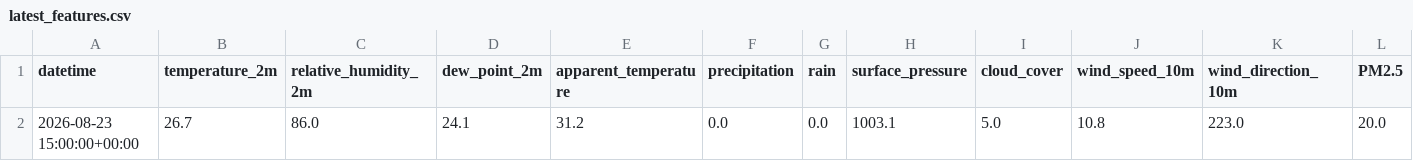
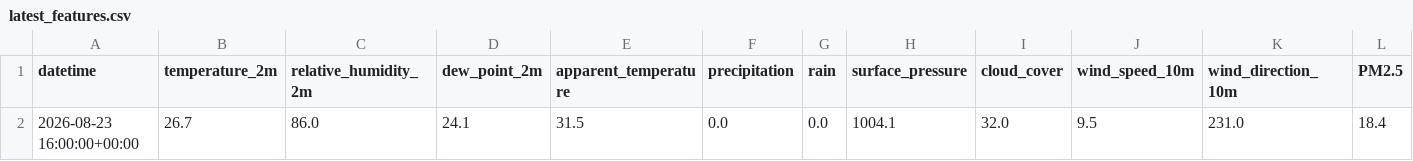
Before and after one commit to mdsohaib15/Karachi-AQI-Predictor-, a CSV file: data/processed/latest_features.csv, drawn as a sheet; only a part is shown; removed rows and columns are numbered as before the commit, all else as after; rows hold the shown columns only; the diff names each change by its address in the sheet, - before the commit and + after, or states it on an @@ line.

```diff
--- a/data/processed/latest_features.csv
+++ b/data/processed/latest_features.csv
-row 2: 2026-08-23 15:00:00+00:00 | 26.7 | 86.0 | 24.1 | 31.2 | 0.0 | 0.0 | 1003.1 | 5.0 | 10.8 | 223.0 | 20.0
+row 2: 2026-08-23 16:00:00+00:00 | 26.7 | 86.0 | 24.1 | 31.5 | 0.0 | 0.0 | 1004.1 | 32.0 | 9.5 | 231.0 | 18.4
```
Also changed, not shown: 1 other file.
